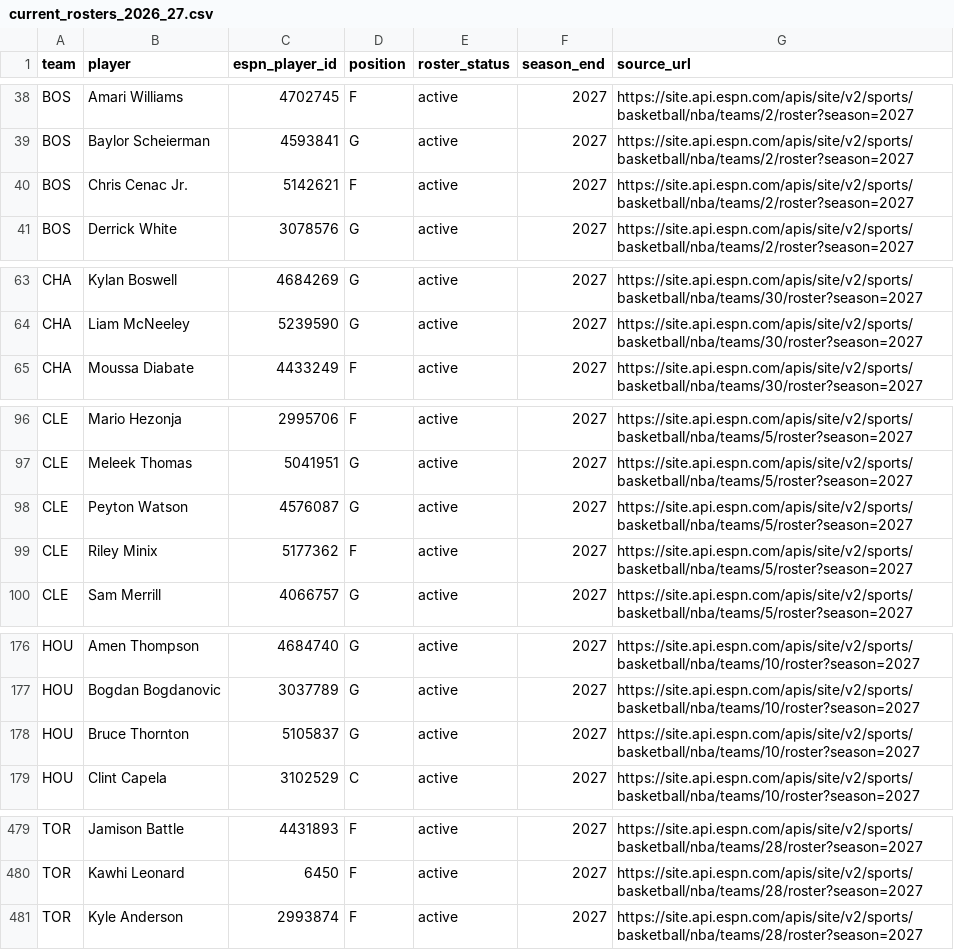
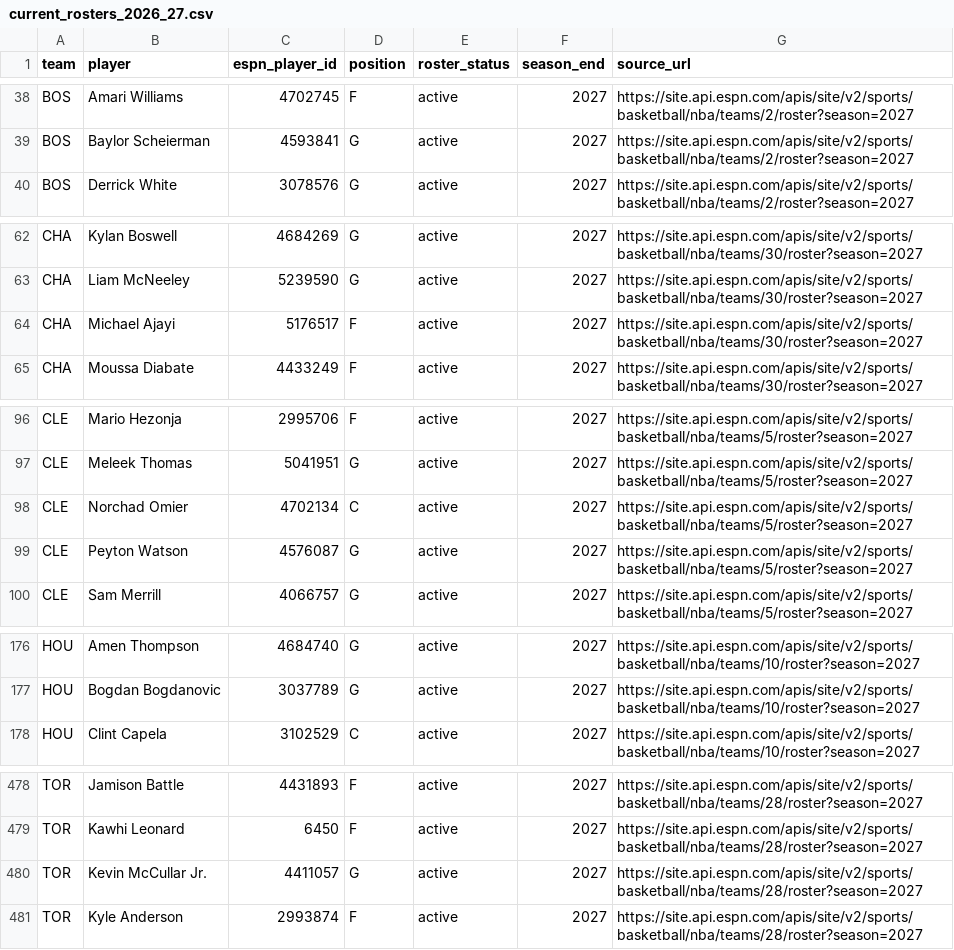
Before and after one commit to serocky/nba-props-alerts, a CSV file: data/current_rosters_2026_27.csv, drawn as a sheet; only a part is shown, gaps mark what is left out; removed rows and columns are numbered as before the commit, all else as after; the diff names each change by its address in the sheet, - before the commit and + after, or states it on an @@ line.

Commit message:
Update verified 2026-27 NBA rosters [skip ci]

```diff
--- a/data/current_rosters_2026_27.csv
+++ b/data/current_rosters_2026_27.csv
-row 40: BOS | Chris Cenac Jr. | 5142621 | F | active | 2027 | https://site.api.espn.com/apis/site/v2/sports/basketball/nba/teams/2/roster?season=2027
+row 64: CHA | Michael Ajayi | 5176517 | F | active | 2027 | https://site.api.espn.com/apis/site/v2/sports/basketball/nba/teams/30/roster?season=2027
+row 98: CLE | Norchad Omier | 4702134 | C | active | 2027 | https://site.api.espn.com/apis/site/v2/sports/basketball/nba/teams/5/roster?season=2027
-row 99: CLE | Riley Minix | 5177362 | F | active | 2027 | https://site.api.espn.com/apis/site/v2/sports/basketball/nba/teams/5/roster?season=2027
-row 178: HOU | Bruce Thornton | 5105837 | G | active | 2027 | https://site.api.espn.com/apis/site/v2/sports/basketball/nba/teams/10/roster?season=2027
+row 480: TOR | Kevin McCullar Jr. | 4411057 | G | active | 2027 | https://site.api.espn.com/apis/site/v2/sports/basketball/nba/teams/28/roster?season=2027
```
Also changed, not shown: data/roster_comparison_2026_27.csv, 1 other file.
